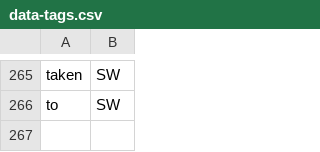
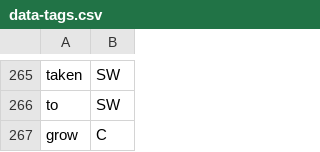
Before and after one commit to cutegirl520/SmartFarm-Assistant-NLP-ANN, a CSV file: datasets/data-tags.csv, drawn as a sheet; only a part is shown, gaps mark what is left out.

Commit message:
Update nodejs

```diff
--- a/datasets/data-tags.csv
+++ b/datasets/data-tags.csv
@@ -266 +266,2 @@ taken,SW
 to,SW
+grow,C
```
